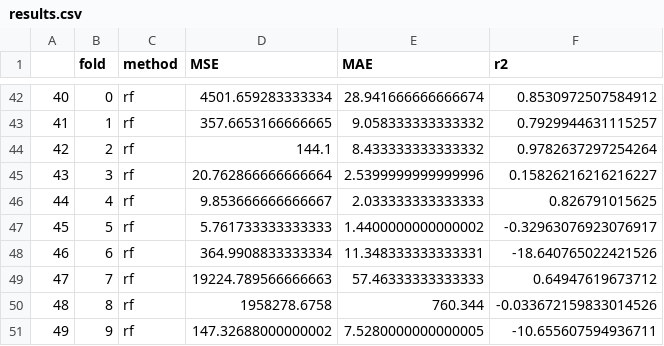
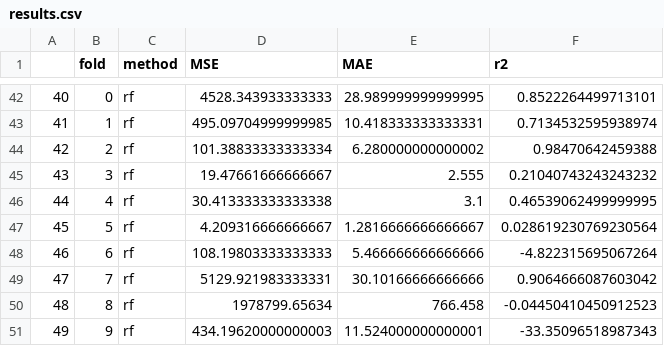
Before and after one commit to firasgerges/covid19countiesprediction, a CSV file: machine-learning/results.csv, drawn as a sheet; only a part is shown, gaps mark what is left out; the diff covers the shown part only.

```diff
--- a/machine-learning/results.csv
+++ b/machine-learning/results.csv
@@ -42,10 +42,10 @@
-40,0,rf,4501.659283333334,28.941666666666674,0.8530972507584912
-41,1,rf,357.6653166666665,9.058333333333332,0.7929944631115257
-42,2,rf,144.1,8.433333333333332,0.9782637297254264
-43,3,rf,20.762866666666664,2.5399999999999996,0.15826216216216227
-44,4,rf,9.853666666666667,2.033333333333333,0.826791015625
-45,5,rf,5.761733333333333,1.4400000000000002,-0.32963076923076917
-46,6,rf,364.9908833333334,11.348333333333331,-18.640765022421526
-47,7,rf,19224.789566666663,57.46333333333333,0.64947619673712
-48,8,rf,1958278.6758,760.344,-0.033672159833014526
-49,9,rf,147.32688000000002,7.5280000000000005,-10.655607594936711
+40,0,rf,4528.343933333333,28.989999999999995,0.8522264499713101
+41,1,rf,495.09704999999985,10.418333333333331,0.7134532595938974
+42,2,rf,101.38833333333334,6.280000000000002,0.98470642459388
+43,3,rf,19.47661666666667,2.555,0.21040743243243232
+44,4,rf,30.413333333333338,3.1,0.46539062499999995
+45,5,rf,4.209316666666667,1.2816666666666667,0.028619230769230564
+46,6,rf,108.19803333333333,5.466666666666666,-4.822315695067264
+47,7,rf,5129.921983333331,30.10166666666666,0.9064666087603042
+48,8,rf,1978799.65634,766.458,-0.04450410450912523
+49,9,rf,434.19620000000003,11.524000000000001,-33.35096518987343
```
Also changed, not shown: 30 edited cells elsewhere in this file, 2 other files.
